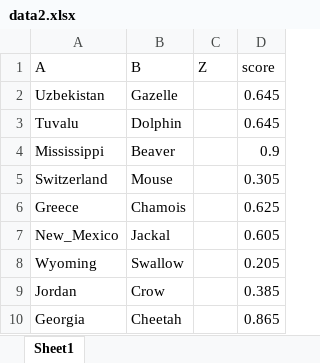
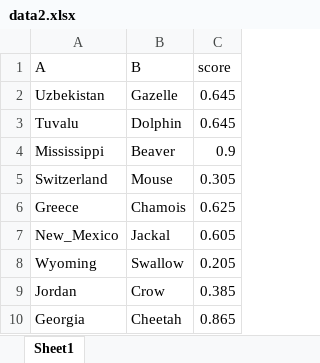
Before and after one commit to kushal179/DBI, an Excel workbook: minjava/data2.xlsx, sheet Sheet1, drawn as a sheet; only a part is shown; values as stored, in another font and other column widths than the file's, no borders; the diff names each change by its address in the sheet, - before the commit and + after, or states it on an @@ line.

Commit message:
Committing some data sets

```diff
--- a/minjava/data2.xlsx (sheet Sheet1)
+++ b/minjava/data2.xlsx (sheet Sheet1)
-column C (Z), empty
```
Also changed, not shown: minjava/r2_100.xlsx, 8 other files.
